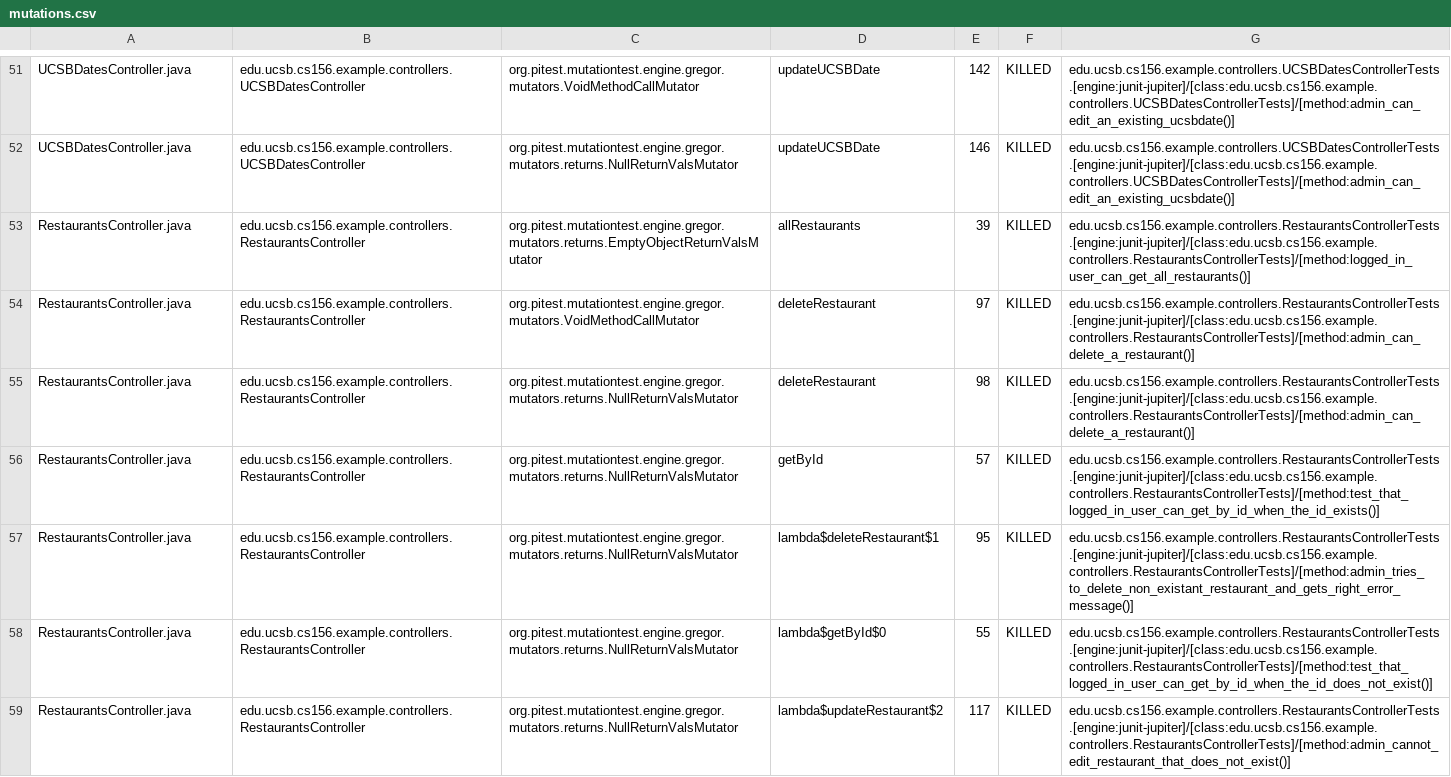
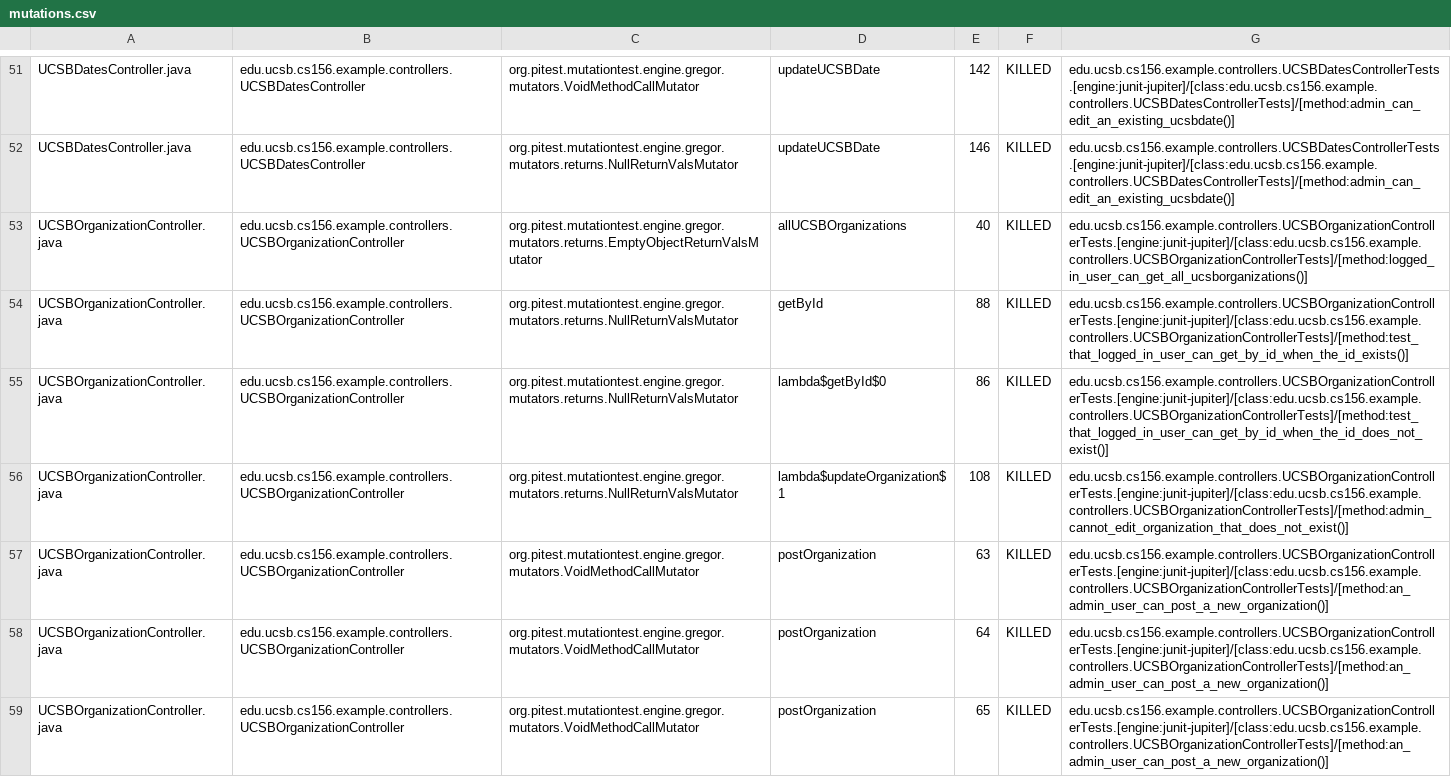
Before and after one commit to ucsb-cs156-f25/team01-f25-02, a CSV file: pitest/mutations.csv, drawn as a sheet; only a part is shown, gaps mark what is left out; the shorter side is filled out with more unchanged rows; the diff covers the shown part only.

Commit message:
Deploying to gh-pages from @ ucsb-cs156-f25/team01-f25-02@b9c2e2ecbf7b3c311d4127894234d408d153e36c 🚀

```diff
--- a/pitest/mutations.csv
+++ b/pitest/mutations.csv
@@ -52 +52,8 @@ UCSBDatesController.java,edu.ucsb.cs156.example.controllers.UCSBDatesController,
 UCSBDatesController.java,edu.ucsb.cs156.example.controllers.UCSBDatesController,org.pitest.mutationtest.engine.gregor.mutators.returns.NullReturnValsMutator,updateUCSBDate,146,KILLED,edu.ucsb.cs156.example.controllers.UCSBDatesControllerTests.[engine:junit-jupiter]/[class:edu.ucsb.cs156.example.controllers.UCSBDatesControllerTests]/[method:admin_can_edit_an_existing_ucsbdate()]
+UCSBOrganizationController.java,edu.ucsb.cs156.example.controllers.UCSBOrganizationController,org.pitest.mutationtest.engine.gregor.mutators.returns.EmptyObjectReturnValsMutator,allUCSBOrganizations,40,KILLED,edu.ucsb.cs156.example.controllers.UCSBOrganizationControllerTests.[engine:junit-jupiter]/[class:edu.ucsb.cs156.example.controllers.UCSBOrganizationControllerTests]/[method:logged_in_user_can_get_all_ucsborganizations()]
+UCSBOrganizationController.java,edu.ucsb.cs156.example.controllers.UCSBOrganizationController,org.pitest.mutationtest.engine.gregor.mutators.returns.NullReturnValsMutator,getById,88,KILLED,edu.ucsb.cs156.example.controllers.UCSBOrganizationControllerTests.[engine:junit-jupiter]/[class:edu.ucsb.cs156.example.controllers.UCSBOrganizationControllerTests]/[method:test_that_logged_in_user_can_get_by_id_when_the_id_exists()]
+UCSBOrganizationController.java,edu.ucsb.cs156.example.controllers.UCSBOrganizationController,org.pitest.mutationtest.engine.gregor.mutators.returns.NullReturnValsMutator,lambda$getById$0,86,KILLED,edu.ucsb.cs156.example.controllers.UCSBOrganizationControllerTests.[engine:junit-jupiter]/[class:edu.ucsb.cs156.example.controllers.UCSBOrganizationControllerTests]/[method:test_that_logged_in_user_can_get_by_id_when_the_id_does_not_exist()]
+UCSBOrganizationController.java,edu.ucsb.cs156.example.controllers.UCSBOrganizationController,org.pitest.mutationtest.engine.gregor.mutators.returns.NullReturnValsMutator,lambda$updateOrganization$1,108,KILLED,edu.ucsb.cs156.example.controllers.UCSBOrganizationControllerTests.[engine:junit-jupiter]/[class:edu.ucsb.cs156.example.controllers.UCSBOrganizationControllerTests]/[method:admin_cannot_edit_organization_that_does_not_exist()]
+UCSBOrganizationController.java,edu.ucsb.cs156.example.controllers.UCSBOrganizationController,org.pitest.mutationtest.engine.gregor.mutators.VoidMethodCallMutator,postOrganization,63,KILLED,edu.ucsb.cs156.example.controllers.UCSBOrganizationControllerTests.[engine:junit-jupiter]/[class:edu.ucsb.cs156.example.controllers.UCSBOrganizationControllerTests]/[method:an_admin_user_can_post_a_new_organization()]
+UCSBOrganizationController.java,edu.ucsb.cs156.example.controllers.UCSBOrganizationController,org.pitest.mutationtest.engine.gregor.mutators.VoidMethodCallMutator,postOrganization,64,KILLED,edu.ucsb.cs156.example.controllers.UCSBOrganizationControllerTests.[engine:junit-jupiter]/[class:edu.ucsb.cs156.example.controllers.UCSBOrganizationControllerTests]/[method:an_admin_user_can_post_a_new_organization()]
+UCSBOrganizationController.java,edu.ucsb.cs156.example.controllers.UCSBOrganizationController,org.pitest.mutationtest.engine.gregor.mutators.VoidMethodCallMutator,postOrganization,65,KILLED,edu.ucsb.cs156.example.controllers.UCSBOrganizationControllerTests.[engine:junit-jupiter]/[class:edu.ucsb.cs156.example.controllers.UCSBOrganizationControllerTests]/[method:an_admin_user_can_post_a_new_organization()]
```
Also changed, not shown: 6 added rows, 7 removed rows and 7 edited cells elsewhere in this file, 22 other files.
